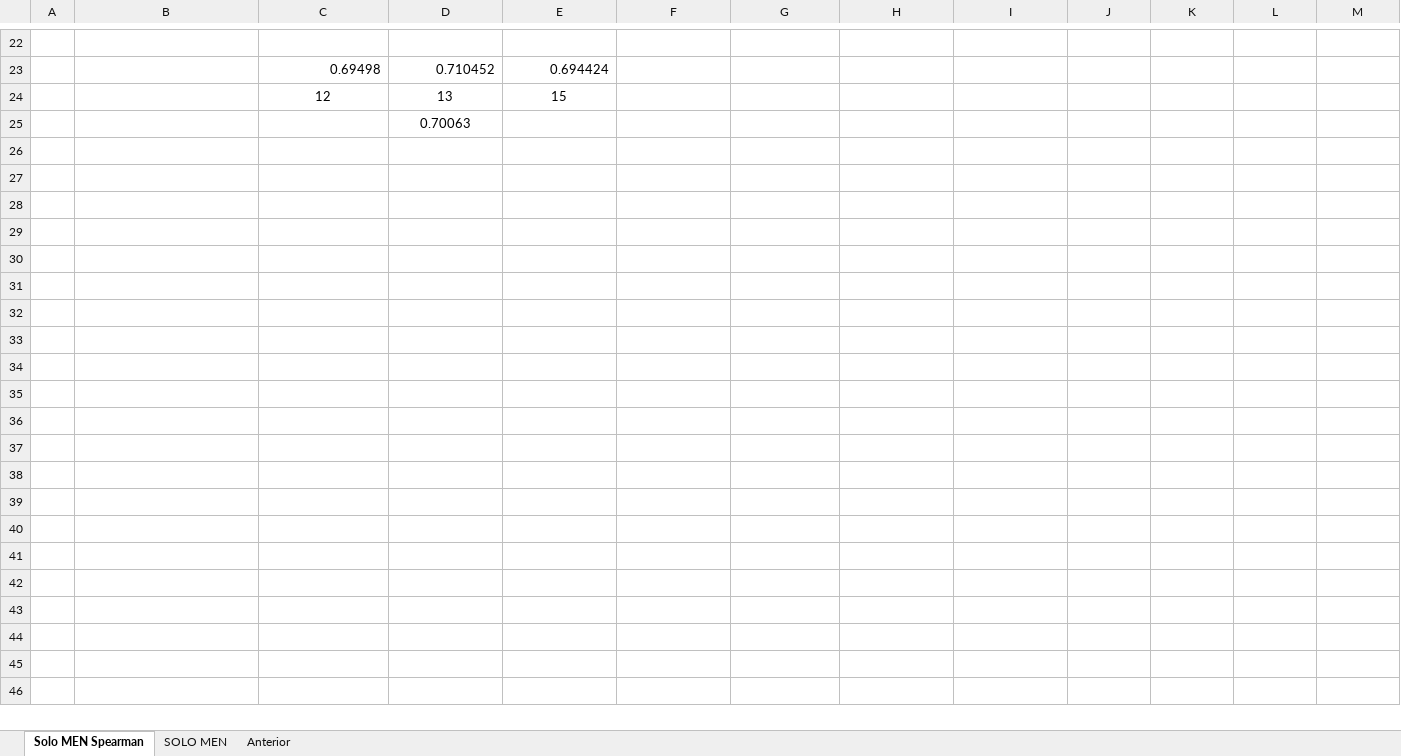
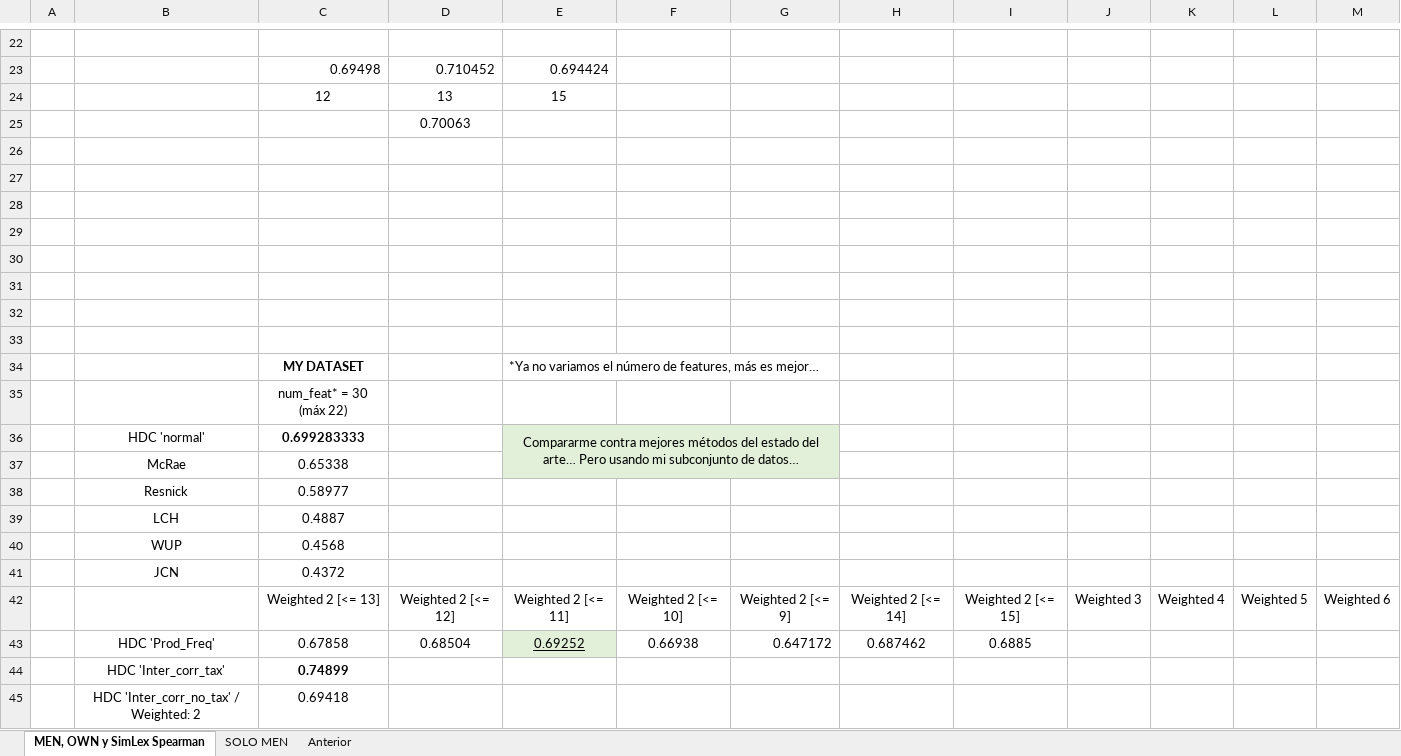
Before and after one commit to jobquiroz/VSA_MEN_concepts, an Excel workbook: Correlation Summary-2.xlsx, sheet MEN, OWN y SimLex Spearman, drawn as a sheet; only a part is shown, gaps mark what is left out; values as stored, in another font and other column widths than the file's, no borders; the diff covers the shown part only; the diff names each change by its address in the sheet, - before the commit and + after, or states it on an @@ line.

Commit message:
Added programs to evaluate SimLex and my own dataset..

```diff
--- a/Correlation Summary-2.xlsx (sheet MEN, OWN y SimLex Spearman)
+++ b/Correlation Summary-2.xlsx (sheet MEN, OWN y SimLex Spearman)
-sheet tab: Solo MEN Spearman
+sheet tab: MEN, OWN y SimLex Spearman
+row 26: (empty)
+row 27: (empty)
+row 28: (empty)
+row 29: (empty)
+row 30: (empty)
+row 31: (empty)
+row 32: (empty)
+row 33: (empty)
+row 34:  |  | MY DATASET |  | *Ya no variamos el número de features, más es mejor…
+row 35:  |  | num_feat* = 30 (máx 22)
+row 36:  | HDC 'normal' | 0.699283333 |  | Compararme contra mejores métodos del estado del arte… Pero usando mi subconjunto de datos…
+row 37:  | McRae | 0.65338
+row 38:  | Resnick | 0.58977
+row 39:  | LCH | 0.4887
+row 40:  | WUP | 0.4568
+row 41:  | JCN | 0.4372
+row 42:  |  | Weighted 2 [<= 13] | Weighted 2 [<= 12] | Weighted 2 [<= 11] | Weighted 2 [<= 10] | Weighted 2 [<= 9] | Weighted 2 [<= 14] | Weighted 2 [<= 15] | Weighted 3 | Weighted 4 | Weighted 5 | Weighted 6
+row 43:  | HDC 'Prod_Freq' | 0.67858 | 0.68504 | 0.69252 | 0.66938 | 0.647172 | 0.687462 | 0.6885
+row 44:  | HDC 'Inter_corr_tax' | 0.74899
+row 45:  | HDC 'Inter_corr_no_tax' / Weighted: 2 | 0.69418
```
Also changed, not shown: 26 added rows elsewhere in this sheet, 8 other files.
